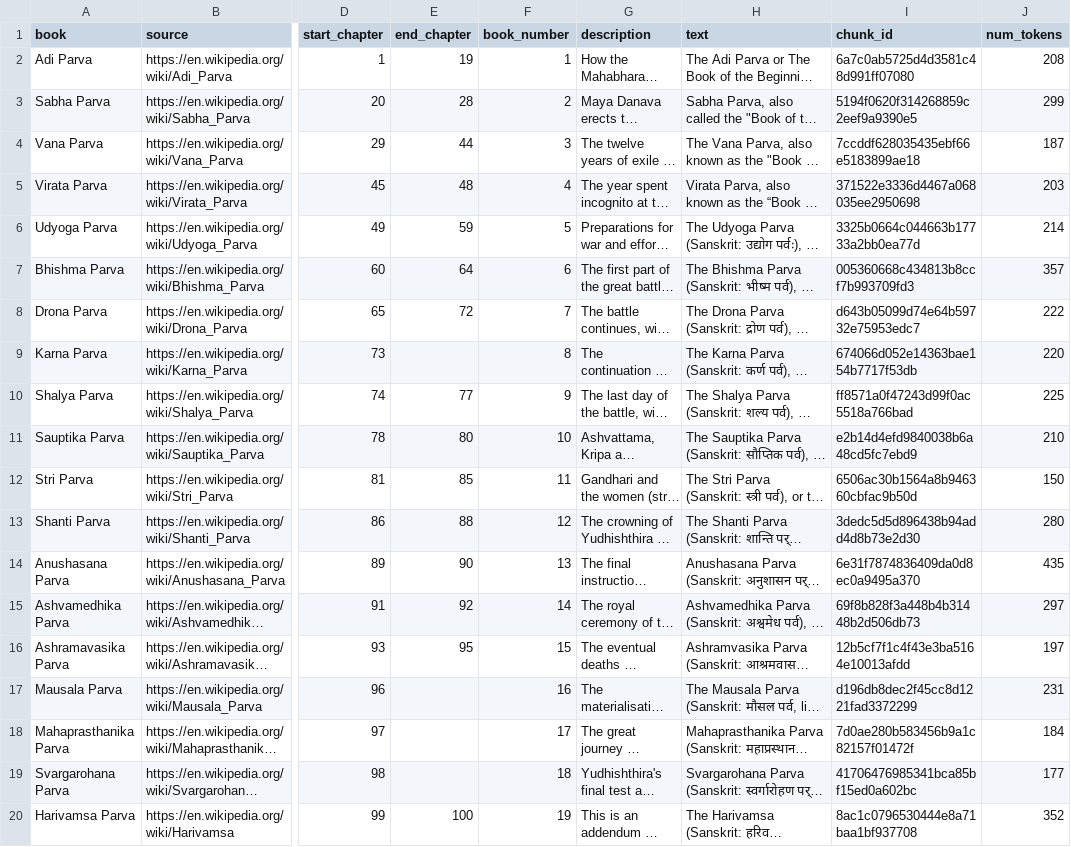
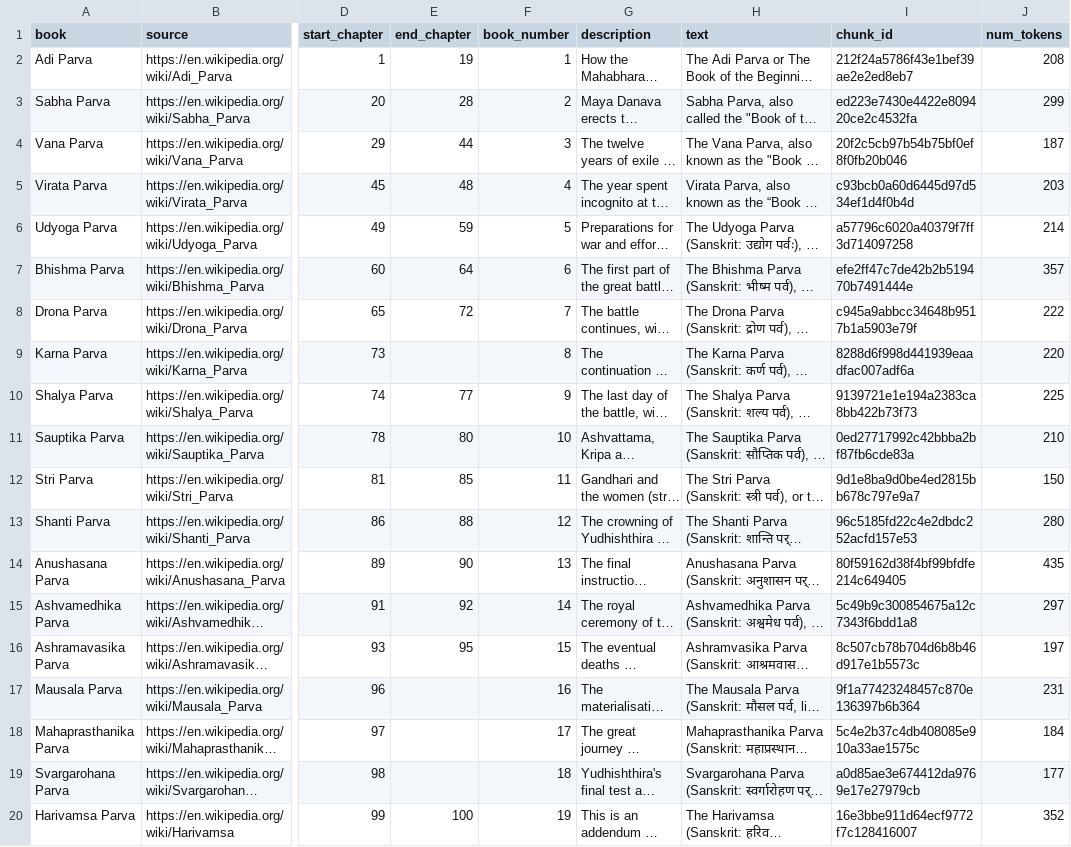
Before and after one commit to rahulnyk/mahabharata, a CSV file: data/wikipedia_parva_summaries.csv, drawn as a sheet; only a part is shown, gaps mark what is left out; long unchanged cells end in …; the diff names each change by its address in the sheet, - before the commit and + after, or states it on an @@ line.

```diff
--- a/data/wikipedia_parva_summaries.csv
+++ b/data/wikipedia_parva_summaries.csv
-I2 (chunk_id): 6a7c0ab5725d4d3581c48d991ff07080
+I2 (chunk_id): 212f24a5786f43e1bef39ae2e2ed8eb7
-I3 (chunk_id): 5194f0620f314268859c2eef9a9390e5
+I3 (chunk_id): ed223e7430e4422e809420ce2c4532fa
-I4 (chunk_id): 7ccddf628035435ebf66e5183899ae18
+I4 (chunk_id): 20f2c5cb97b54b75bf0ef8f0fb20b046
-I5 (chunk_id): 371522e3336d4467a068035ee2950698
+I5 (chunk_id): c93bcb0a60d6445d97d534ef1d4f0b4d
-I6 (chunk_id): 3325b0664c044663b17733a2bb0ea77d
+I6 (chunk_id): a57796c6020a40379f7ff3d714097258
-I7 (chunk_id): 005360668c434813b8ccf7b993709fd3
+I7 (chunk_id): efe2ff47c7de42b2b519470b7491444e
-I8 (chunk_id): d643b05099d74e64b59732e75953edc7
+I8 (chunk_id): c945a9abbcc34648b9517b1a5903e79f
-I9 (chunk_id): 674066d052e14363bae154b7717f53db
+I9 (chunk_id): 8288d6f998d441939eaadfac007adf6a
-I10 (chunk_id): ff8571a0f47243d99f0ac5518a766bad
+I10 (chunk_id): 9139721e1e194a2383ca8bb422b73f73
-I11 (chunk_id): e2b14d4efd9840038b6a48cd5fc7ebd9
+I11 (chunk_id): 0ed27717992c42bbba2bf87fb6cde83a
-I12 (chunk_id): 6506ac30b1564a8b946360cbfac9b50d
+I12 (chunk_id): 9d1e8ba9d0be4ed2815bb678c797e9a7
-I13 (chunk_id): 3dedc5d5d896438b94add4d8b73e2d30
+I13 (chunk_id): 96c5185fd22c4e2dbdc252acfd157e53
-I14 (chunk_id): 6e31f7874836409da0d8ec0a9495a370
+I14 (chunk_id): 80f59162d38f4bf99bfdfe214c649405
-I15 (chunk_id): 69f8b828f3a448b4b31448b2d506db73
+I15 (chunk_id): 5c49b9c300854675a12c7343f6bdd1a8
-I16 (chunk_id): 12b5cf7f1c4f43e3ba5164e10013afdd
+I16 (chunk_id): 8c507cb78b704d6b8b46d917e1b5573c
-I17 (chunk_id): d196db8dec2f45cc8d1221fad3372299
+I17 (chunk_id): 9f1a77423248457c870e136397b6b364
-I18 (chunk_id): 7d0ae280b583456b9a1c82157f01472f
+I18 (chunk_id): 5c4e2b37c4db408085e910a33ae1575c
-I19 (chunk_id): 41706476985341bca85bf15ed0a602bc
+I19 (chunk_id): a0d85ae3e674412da9769e17e27979cb
-I20 (chunk_id): 8ac1c0796530444e8a71baa1bf937708
+I20 (chunk_id): 16e3bbe911d64ecf9772f7c128416007
```
Also changed, not shown: 20 other files.
